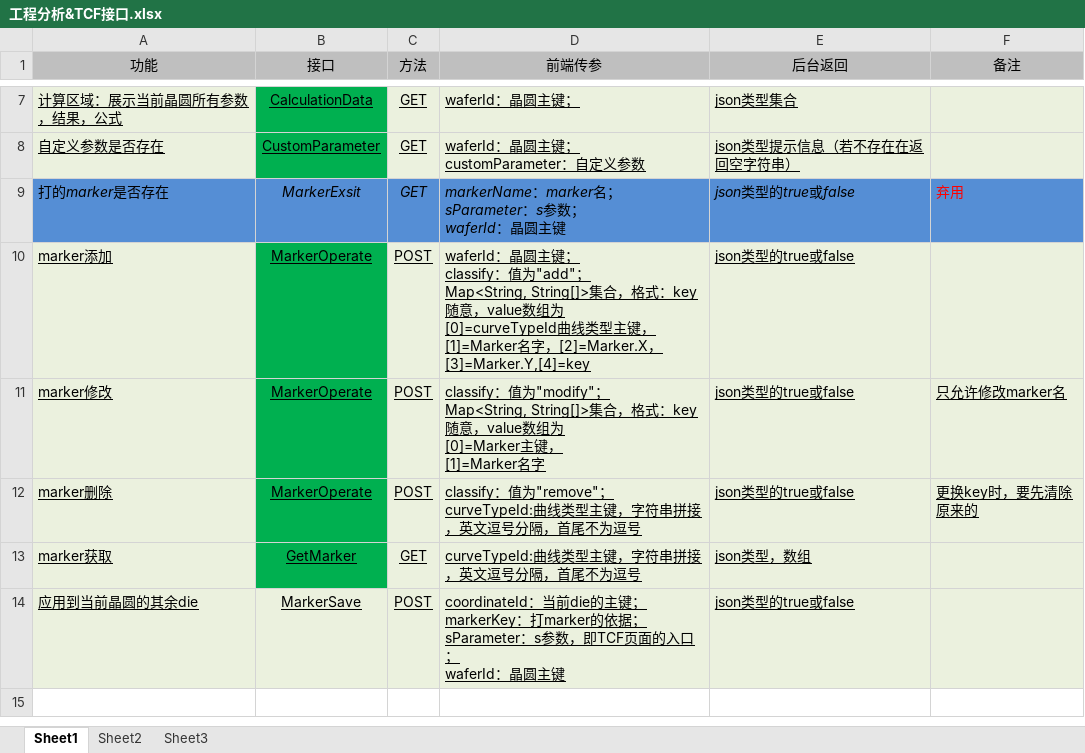
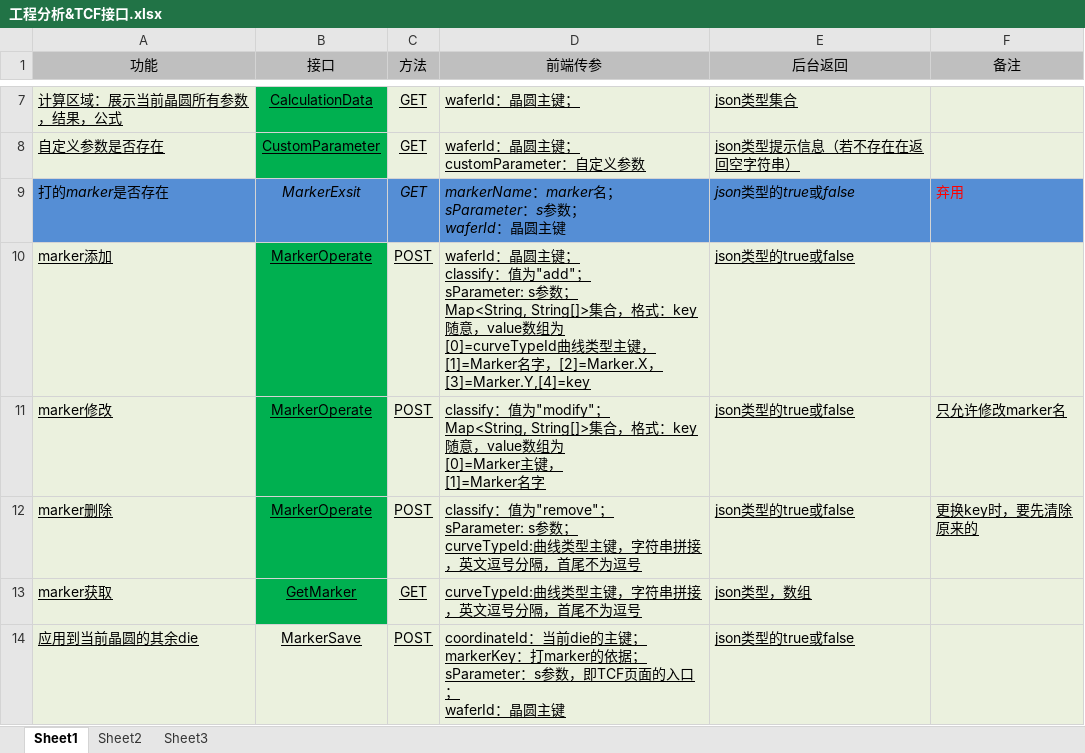
Before and after one commit to LGDHuaOPER/dataAnalysis, an Excel workbook: Documentation/接口交互文档版本记录/工程分析&TCF接口.xlsx, sheet Sheet1, drawn as a sheet; only a part is shown, gaps mark what is left out; values as stored, in another font and other column widths than the file's, no borders; charts and pictures not drawn; ↵ is a line break in a cell; the diff names each change by its address in the sheet, - before the commit and + after, or states it on an @@ line.

```diff
--- a/Documentation/接口交互文档版本记录/工程分析&TCF接口.xlsx (sheet Sheet1)
+++ b/Documentation/接口交互文档版本记录/工程分析&TCF接口.xlsx (sheet Sheet1)
-D10 (前端传参): …； ↵ Map<String, String[]>…
+D10 (前端传参): …； ↵ sParameter: s参数； ↵ Map<String, String[]>…
-D12 (前端传参): …为"remove"； ↵ curveTypeId:曲线类…
+D12 (前端传参): …为"remove"； ↵ sParameter: s参数； ↵ curveTypeId:曲线类…
```
Also changed, not shown: charts or pictures, Documentation/接口交互文档版本记录/数据统计接口.xlsx, 50 other files.
